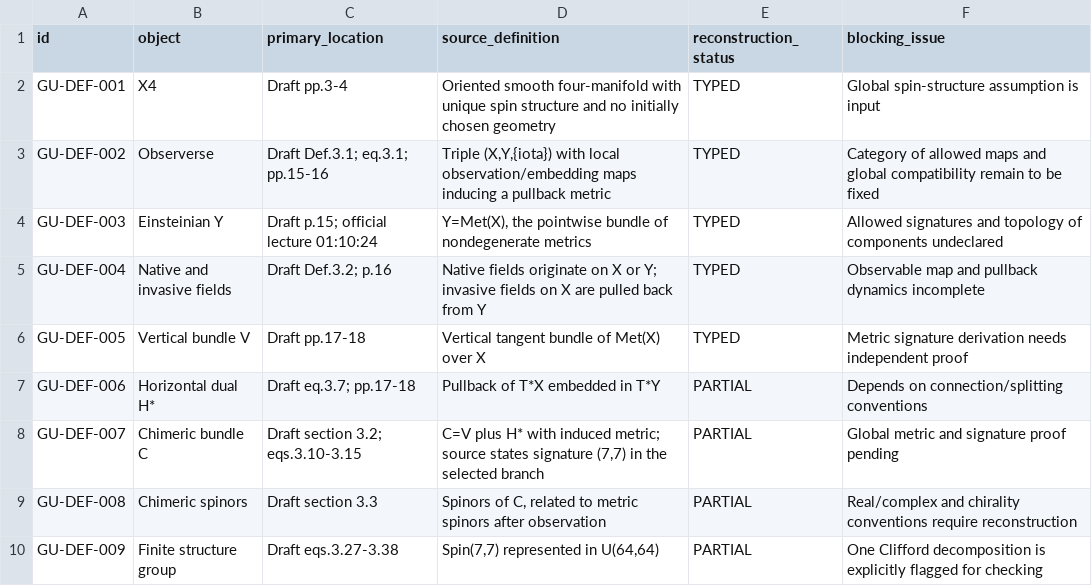
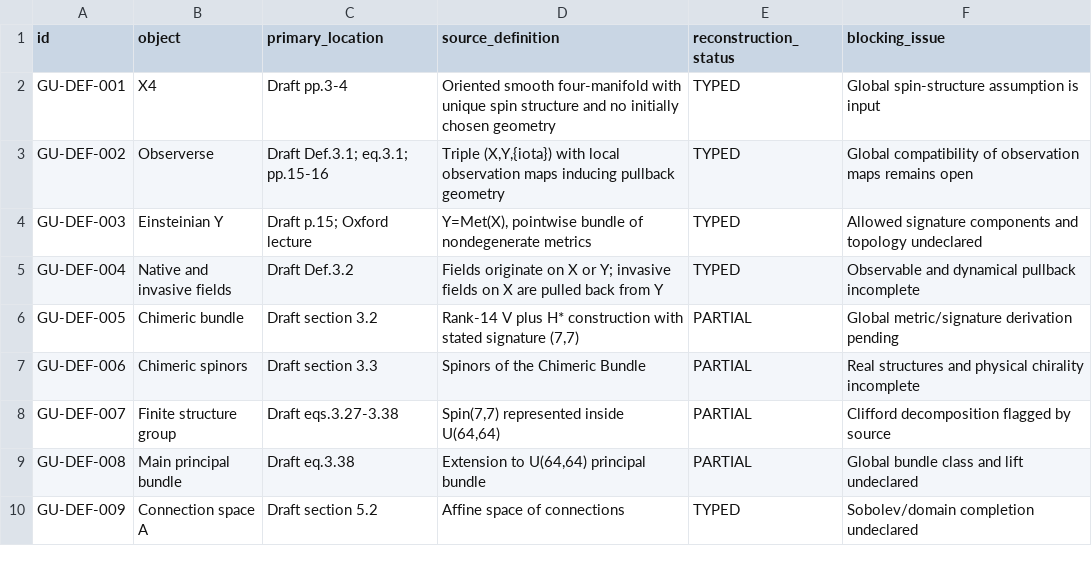
Before and after one commit to terrorproforma/maths, a CSV file: theoretical-physics-program/tp-02-geometric-unity-reconstruction/source_definition_index.csv, drawn as a sheet; only a part is shown; the diff covers the shown part only.

```diff
--- a/theoretical-physics-program/tp-02-geometric-unity-reconstruction/source_definition_index.csv
+++ b/theoretical-physics-program/tp-02-geometric-unity-reconstruction/source_definition_index.csv
@@ -2,9 +2,9 @@ id,object,primary_location,source_definition,reconstruction_status,blocking_issu
 GU-DEF-001,X4,"Draft pp.3-4","Oriented smooth four-manifold with unique spin structure and no initially chosen geometry",TYPED,"Global spin-structure assumption is input"
-GU-DEF-002,Observerse,"Draft Def.3.1; eq.3.1; pp.15-16","Triple (X,Y,{iota}) with local observation/embedding maps inducing a pullback metric",TYPED,"Category of allowed maps and global compatibility remain to be fixed"
-GU-DEF-003,Einsteinian Y,"Draft p.15; official lecture 01:10:24","Y=Met(X), the pointwise bundle of nondegenerate metrics",TYPED,"Allowed signatures and topology of components undeclared"
-GU-DEF-004,Native and invasive fields,"Draft Def.3.2; p.16","Native fields originate on X or Y; invasive fields on X are pulled back from Y",TYPED,"Observable map and pullback dynamics incomplete"
-GU-DEF-005,Vertical bundle V,"Draft pp.17-18","Vertical tangent bundle of Met(X) over X",TYPED,"Metric signature derivation needs independent proof"
-GU-DEF-006,Horizontal dual H*,"Draft eq.3.7; pp.17-18","Pullback of T*X embedded in T*Y",PARTIAL,"Depends on connection/splitting conventions"
-GU-DEF-007,Chimeric bundle C,"Draft section 3.2; eqs.3.10-3.15","C=V plus H* with induced metric; source states signature (7,7) in the selected branch",PARTIAL,"Global metric and signature proof pending"
-GU-DEF-008,Chimeric spinors,"Draft section 3.3","Spinors of C, related to metric spinors after observation",PARTIAL,"Real/complex and chirality conventions require reconstruction"
-GU-DEF-009,Finite structure group,"Draft eqs.3.27-3.38","Spin(7,7) represented in U(64,64)",PARTIAL,"One Clifford decomposition is explicitly flagged for checking"
+GU-DEF-002,Observerse,"Draft Def.3.1; eq.3.1; pp.15-16","Triple (X,Y,{iota}) with local observation maps inducing pullback geometry",TYPED,"Global compatibility of observation maps remains open"
+GU-DEF-003,Einsteinian Y,"Draft p.15; Oxford lecture","Y=Met(X), pointwise bundle of nondegenerate metrics",TYPED,"Allowed signature components and topology undeclared"
+GU-DEF-004,Native and invasive fields,"Draft Def.3.2","Fields originate on X or Y; invasive fields on X are pulled back from Y",TYPED,"Observable and dynamical pullback incomplete"
+GU-DEF-005,Chimeric bundle,"Draft section 3.2","Rank-14 V plus H* construction with stated signature (7,7)",PARTIAL,"Global metric/signature derivation pending"
+GU-DEF-006,Chimeric spinors,"Draft section 3.3","Spinors of the Chimeric Bundle",PARTIAL,"Real structures and physical chirality incomplete"
+GU-DEF-007,Finite structure group,"Draft eqs.3.27-3.38","Spin(7,7) represented inside U(64,64)",PARTIAL,"Clifford decomposition flagged by source"
+GU-DEF-008,Main principal bundle,"Draft eq.3.38","Extension to U(64,64) principal bundle",PARTIAL,"Global bundle class and lift undeclared"
+GU-DEF-009,Connection space A,"Draft section 5.2","Affine space of connections",TYPED,"Sobolev/domain completion undeclared"
```
Also changed, not shown: 2 added rows and 81 edited cells elsewhere in this file, theoretical-physics-program/tp-02-geometric-unity-reconstruction/acceptance_matrix.csv, theoretical-physics-program/tp-02-geometric-unity-reconstruction/source_claim_ledger.csv, 15 other files.
